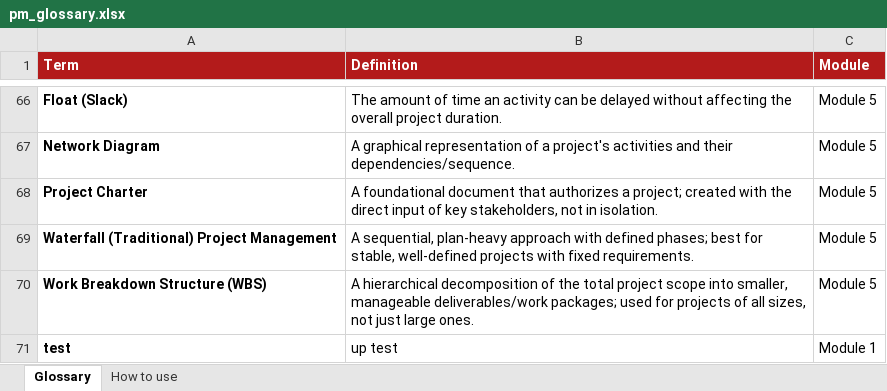
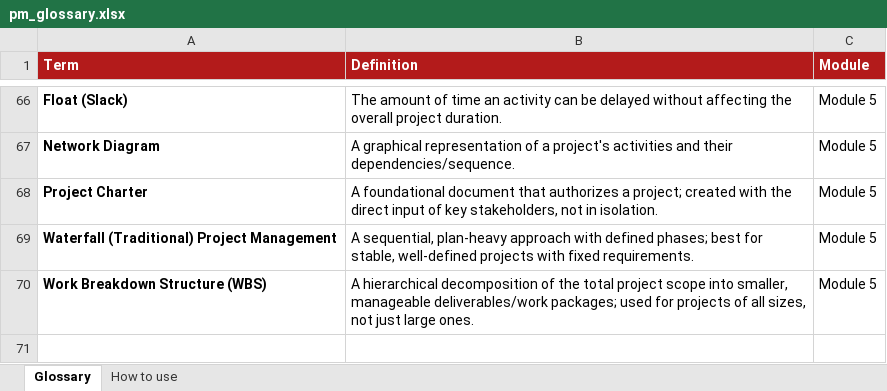
Before and after one commit to rtn24/ENGMT, an Excel workbook: pm_glossary.xlsx, sheet Glossary, drawn as a sheet; only a part is shown, gaps mark what is left out; values as stored, in another font and other column widths than the file's, no borders; the diff names each change by its address in the sheet, - before the commit and + after, or states it on an @@ line.

Commit message:
Add files via upload

```diff
--- a/pm_glossary.xlsx (sheet Glossary)
+++ b/pm_glossary.xlsx (sheet Glossary)
-row 71: test | up test | Module 1
```
